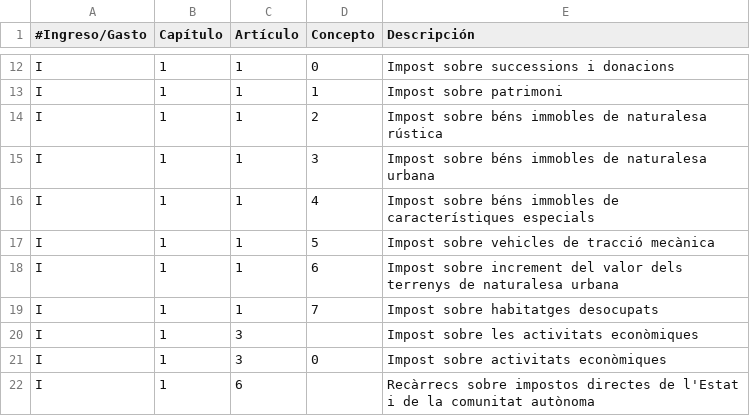
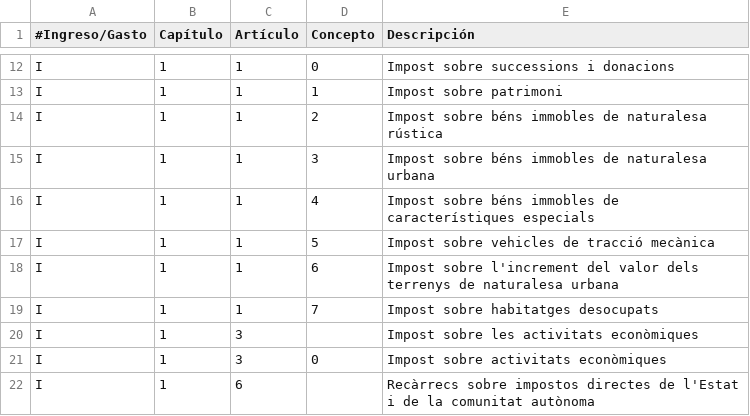
Before and after one commit to civio/presupuesto-cheste, a CSV file: data/ca/clasificacion_economica.csv, drawn as a sheet; only a part is shown, gaps mark what is left out.

```diff
--- a/data/ca/clasificacion_economica.csv
+++ b/data/ca/clasificacion_economica.csv
@@ -17,3 +17,3 @@ I,1,1,4,Impost sobre béns immobles de característiques especials
 I,1,1,5,Impost sobre vehicles de tracció mecànica
-I,1,1,6,Impost sobre increment del valor dels terrenys de naturalesa urbana
+I,1,1,6,Impost sobre l'increment del valor dels terrenys de naturalesa urbana
 I,1,1,7,Impost sobre habitatges desocupats
```
Also changed, not shown: data/es/clasificacion_economica.csv, 1 other file.
